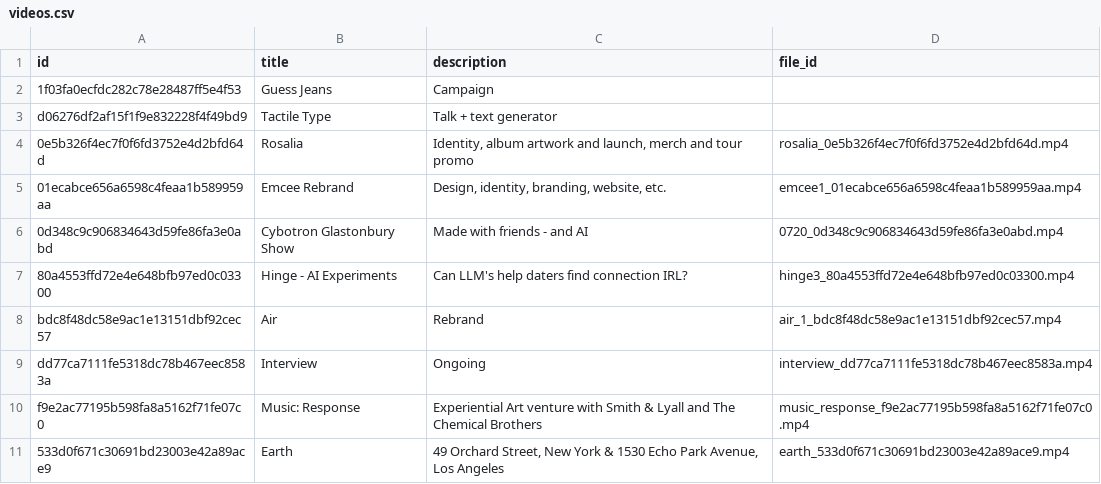
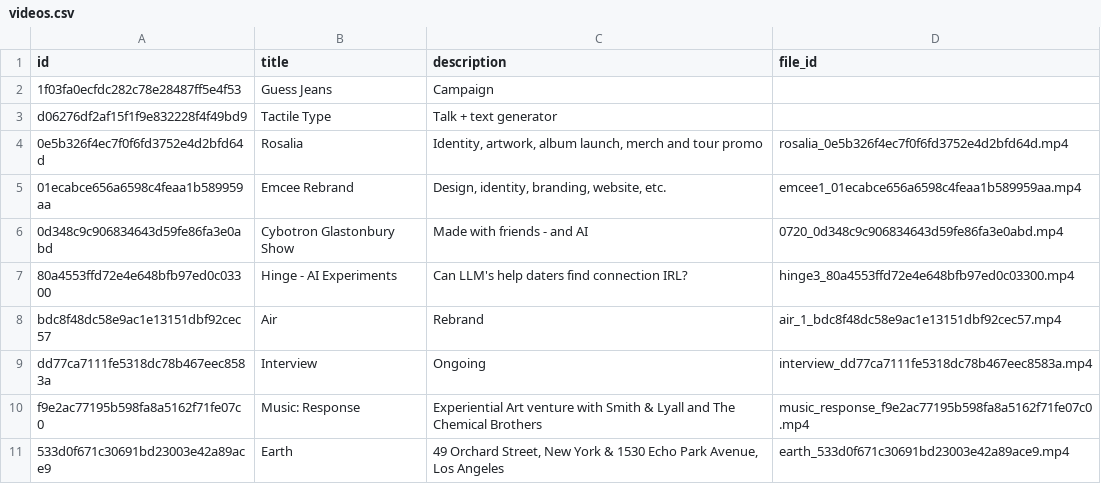
Before and after one commit to aaiiintt/food_new_site, a CSV file: data/videos.csv, drawn as a sheet; only a part is shown.

Commit message:
Update videos.csv

```diff
--- a/data/videos.csv
+++ b/data/videos.csv
@@ -3,3 +3,3 @@
 "d06276df2af15f1f9e832228f4f49bd9","Tactile Type","Talk + text generator",""
-"0e5b326f4ec7f0f6fd3752e4d2bfd64d","Rosalia","Identity, album artwork and launch, merch and tour promo","rosalia_0e5b326f4ec7f0f6fd3752e4d2bfd64d.mp4"
+"0e5b326f4ec7f0f6fd3752e4d2bfd64d","Rosalia","Identity, artwork,  album launch, merch and tour promo","rosalia_0e5b326f4ec7f0f6fd3752e4d2bfd64d.mp4"
 "01ecabce656a6598c4feaa1b589959aa","Emcee Rebrand","Design, identity, branding, website, etc.","emcee1_01ecabce656a6598c4feaa1b589959aa.mp4"
```
